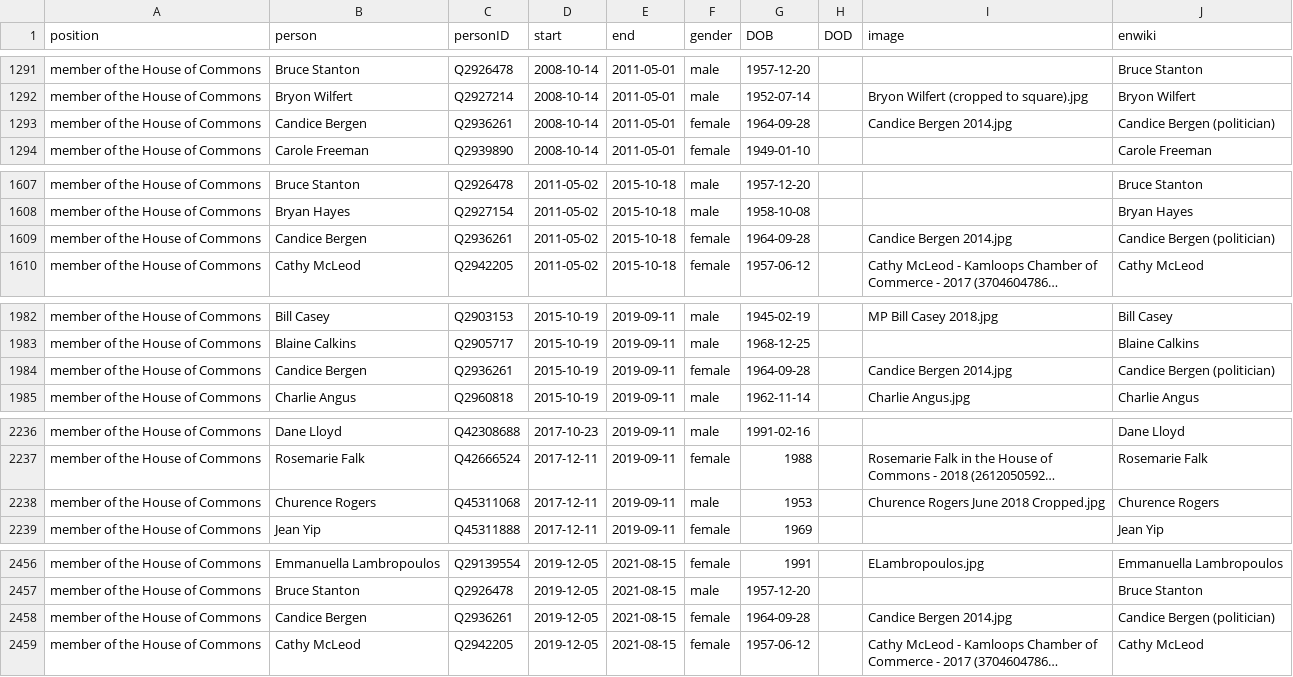
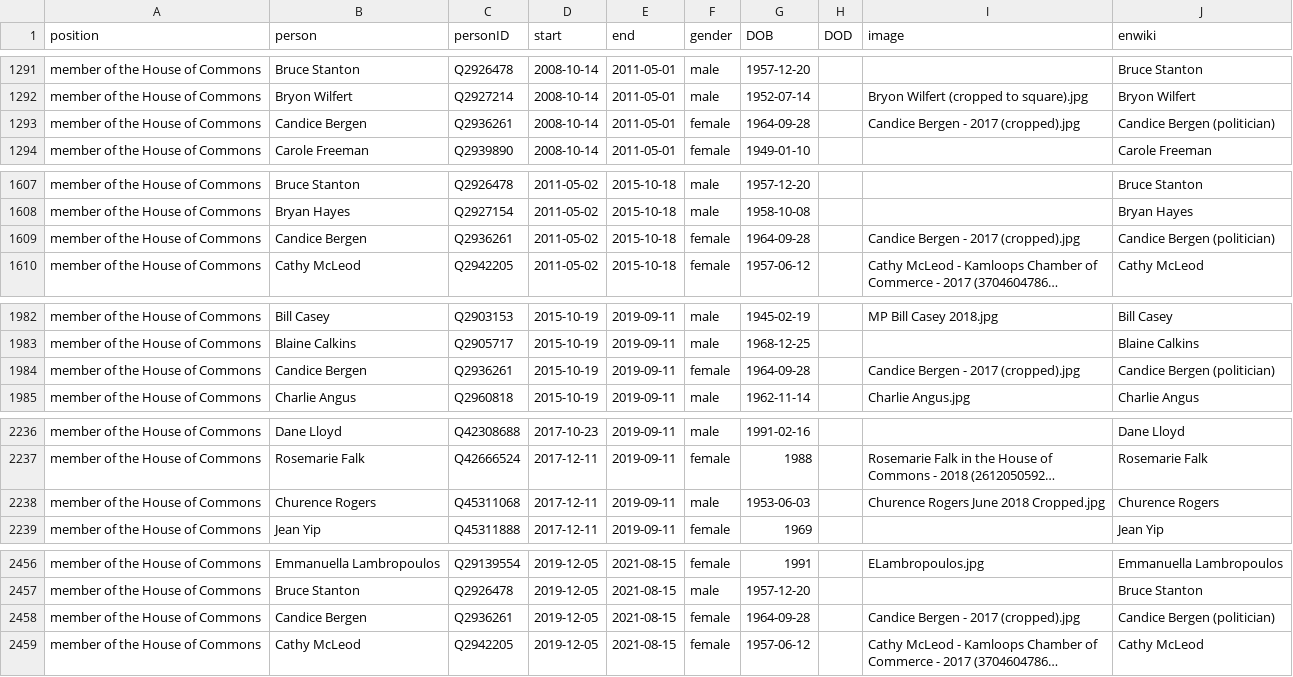
Before and after one commit to every-politician-scrapers/canada-cabinet, a CSV file: html/legislators.csv, drawn as a sheet; only a part is shown, gaps mark what is left out; long unchanged cells end in …; the diff covers the shown part only; the diff names each change by its address in the sheet, - before the commit and + after, or states it on an @@ line.

```diff
--- a/html/legislators.csv
+++ b/html/legislators.csv
-I1293 (image): Candice Bergen 2014.jpg
+I1293 (image): Candice Bergen - 2017 (cropped).jpg
-I1609 (image): Candice Bergen 2014.jpg
+I1609 (image): Candice Bergen - 2017 (cropped).jpg
-I1984 (image): Candice Bergen 2014.jpg
+I1984 (image): Candice Bergen - 2017 (cropped).jpg
-G2238 (DOB): 1953
+G2238 (DOB): 1953-06-03
-I2458 (image): Candice Bergen 2014.jpg
+I2458 (image): Candice Bergen - 2017 (cropped).jpg
```
Also changed, not shown: 4 edited cells elsewhere in this file, html/holders21.csv.
